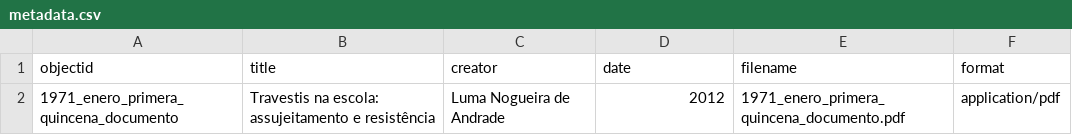
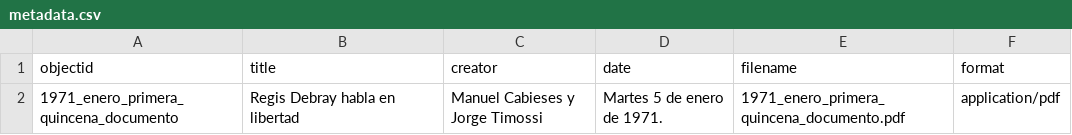
Before and after one commit to kam535/PF, a CSV file: _data/metadata.csv, drawn as a sheet.

Commit message:
Update metadata.csv

```diff
--- a/_data/metadata.csv
+++ b/_data/metadata.csv
@@ -1,2 +1,2 @@
 "objectid","title","creator","date","filename","format"
-"1971_enero_primera_quincena_documento","Travestis na escola: assujeitamento e resistência","Luma Nogueira de Andrade","2012","1971_enero_primera_quincena_documento.pdf","application/pdf"
+"1971_enero_primera_quincena_documento","Regis Debray habla en libertad","Manuel Cabieses y Jorge Timossi","Martes 5 de enero de 1971.","1971_enero_primera_quincena_documento.pdf","application/pdf"
```
